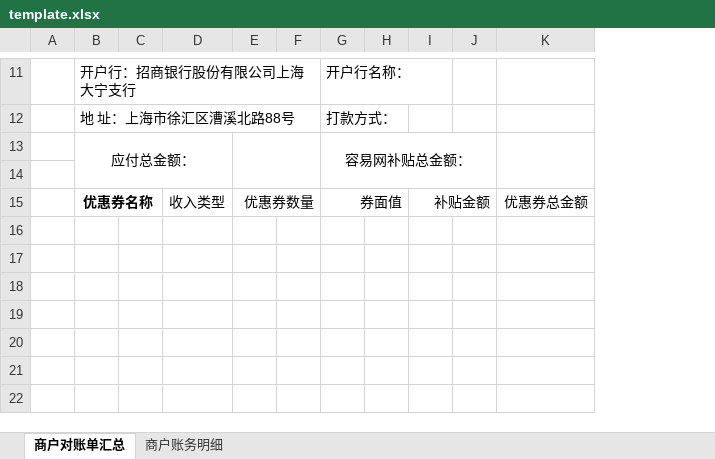
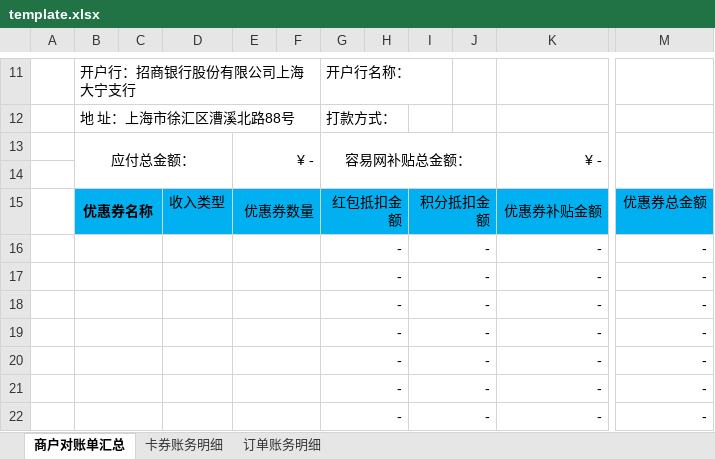
Before and after one commit to krik16/privateService, an Excel workbook: easy-trade/easy-settle/src/main/resources/doc/template.xlsx, sheet 商户对账单汇总, drawn as a sheet; only a part is shown, gaps mark what is left out; values as stored, in another font and other column widths than the file's, no borders; charts and pictures not drawn; removed rows and columns are numbered as before the commit, all else as after; rows hold the shown columns only; the diff covers the shown part only; the diff names each change by its address in the sheet, - before the commit and + after, or states it on an @@ line.

```diff
--- a/easy-trade/easy-settle/src/main/resources/doc/template.xlsx (sheet 商户对账单汇总)
+++ b/easy-trade/easy-settle/src/main/resources/doc/template.xlsx (sheet 商户对账单汇总)
-sheet tab: 商户账务明细
+sheet tab: 卡券账务明细
+sheet tab: 订单账务明细
-column I, row 15: 补贴金额
+column I, rows 15-22: 积分抵扣金额 | - | - | - | - | - | - | -
-column K, row 15: 优惠券总金额
+column K, rows 13-22: ¥ - |  | 优惠券补贴金额 | - | - | - | - | - | - | -
+column M, rows 15-22: 优惠券总金额 | - | - | - | - | - | - | -
-E13: (empty)
+E13: ¥ -
-B15:H15 fill: none
+B15:H15 fill: #00B0F0
-G15: 券面值
+G15: 红包抵扣金额
-J15 fill: none
+J15 fill: #00B0F0
+B16:C16 merged
+E16:F16 merged
-row 16: (empty)
+row 16:  |  |  |  |  |  | - |  | - |  | - | -
+G16:H16 merged
+B17:C17 merged
+E17:F17 merged
-row 17: (empty)
+row 17:  |  |  |  |  |  | - |  | - |  | - | -
+G17:H17 merged
+B18:C18 merged
+E18:F18 merged
-row 18: (empty)
+row 18:  |  |  |  |  |  | - |  | - |  | - | -
+G18:H18 merged
+B19:C19 merged
+E19:F19 merged
-row 19: (empty)
+row 19:  |  |  |  |  |  | - |  | - |  | - | -
+G19:H19 merged
+B20:C20 merged
+E20:F20 merged
-row 20: (empty)
+row 20:  |  |  |  |  |  | - |  | - |  | - | -
+G20:H20 merged
+B21:C21 merged
+E21:F21 merged
-row 21: (empty)
+row 21:  |  |  |  |  |  | - |  | - |  | - | -
+G21:H21 merged
+B22:C22 merged
+E22:F22 merged
-row 22: (empty)
+row 22:  |  |  |  |  |  | - |  | - |  | - | -
+G22:H22 merged
```
Also changed, not shown: 4 added rows, 1 removed row, 1 added column, 24 edited cells, cell formats and merged cells elsewhere in this sheet, charts or pictures, 14 other files.
